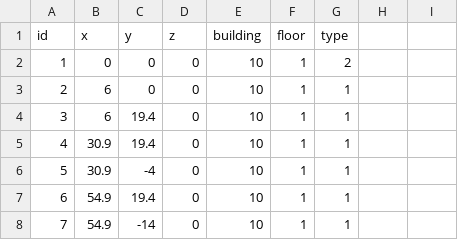
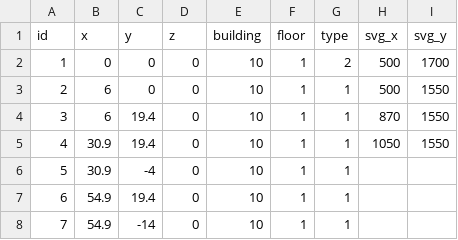
Before and after one commit to SenARMap/SenARMapProject_2026, a CSV file: data/10_bldg/node.csv, drawn as a sheet; only a part is shown; the diff names each change by its address in the sheet, - before the commit and + after, or states it on an @@ line.

```diff
--- a/data/10_bldg/node.csv
+++ b/data/10_bldg/node.csv
-H1: (empty)
+H1: svg_x
-I1: (empty)
+I1: svg_y
-H2:H3 (svg_x): (empty)
+H2:H3 (svg_x): 500
-I2 (svg_y): (empty)
+I2 (svg_y): 1700
-I3:I5 (svg_y): (empty)
+I3:I5 (svg_y): 1550
-H4 (svg_x): (empty)
+H4 (svg_x): 870
-H5 (svg_x): (empty)
+H5 (svg_x): 1050
```
Also changed, not shown: 2 other files.
